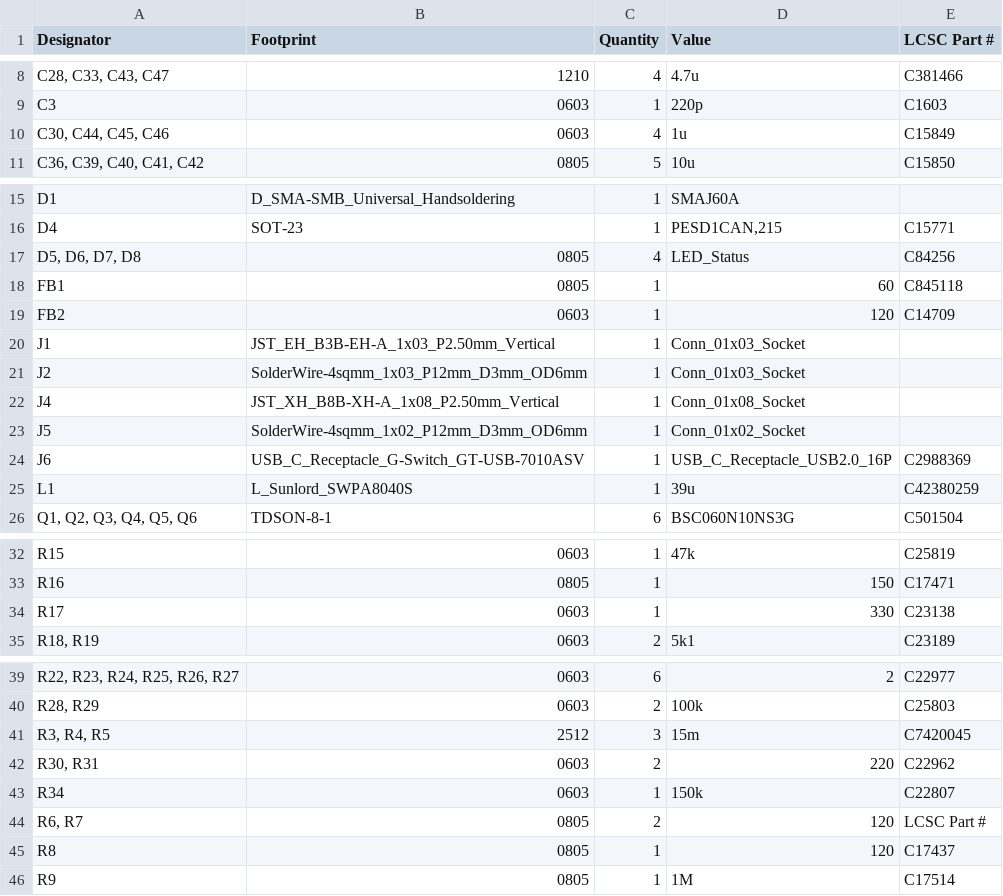
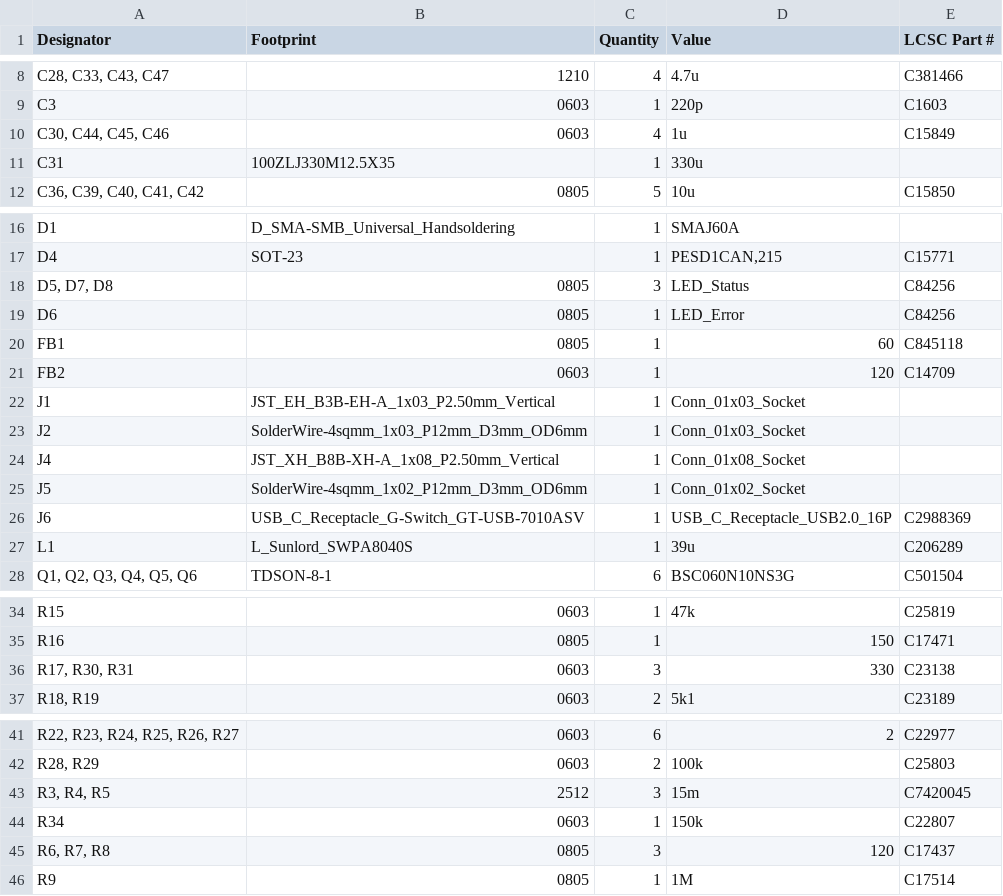
Before and after one commit to summit00/motor_control_pcb_design, a CSV file: production/bom.csv, drawn as a sheet; only a part is shown, gaps mark what is left out; removed rows and columns are numbered as before the commit, all else as after; the diff covers the shown part only; the diff names each change by its address in the sheet, - before the commit and + after, or states it on an @@ line.

Commit message:
update pcb (no errors with XRC)

```diff
--- a/production/bom.csv
+++ b/production/bom.csv
+row 11: C31 | 100ZLJ330M12.5X35 | 1 | 330u
-A18 (Designator): D5, D6, D7, D8
+A18 (Designator): D5, D7, D8
-C18 (Quantity): 4
+C18 (Quantity): 3
+row 19: D6 | 0805 | 1 | LED_Error | C84256
-E27 (LCSC Part #): C42380259
+E27 (LCSC Part #): C206289
-A36 (Designator): R17
+A36 (Designator): R17, R30, R31
-C36 (Quantity): 1
+C36 (Quantity): 3
-row 42: R30, R31 | 0603 | 2 | 220 | C22962
-row 44: R6, R7 | 0805 | 2 | 120 | LCSC Part #
-A45 (Designator): R8
+A45 (Designator): R6, R7, R8
-C45 (Quantity): 1
+C45 (Quantity): 3
```
Also changed, not shown: 1 edited cell elsewhere in this file, production/positions.csv, 14 other files.
